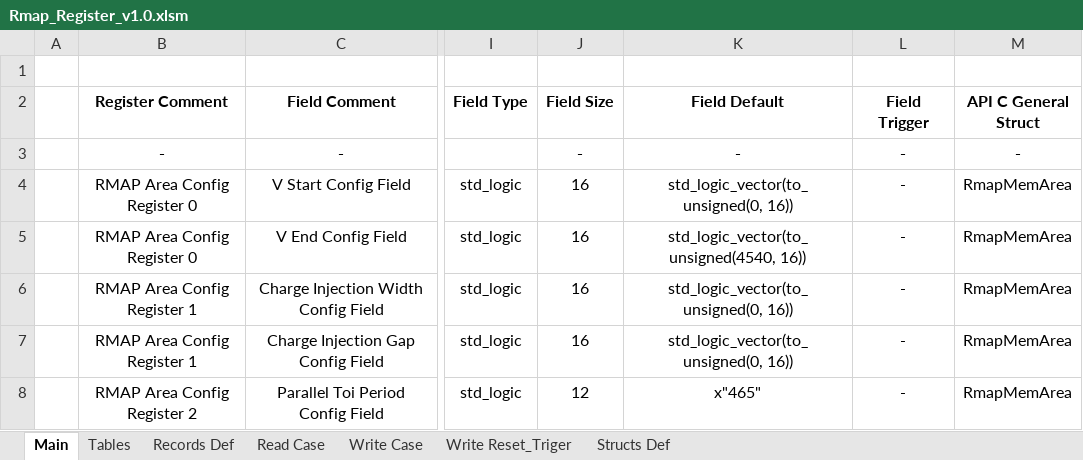
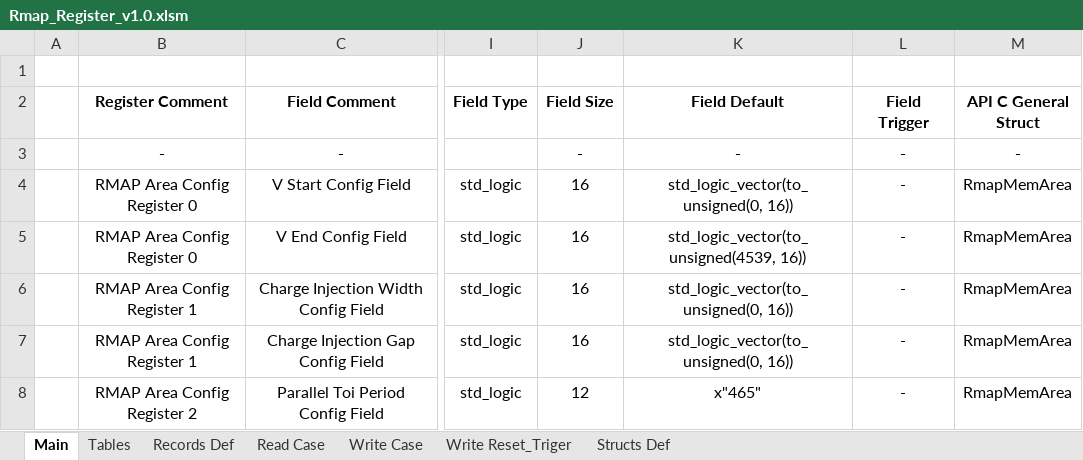
Before and after one commit to NSEE/SimuCam_Development_NFEE, an Excel workbook: FPGA_Developments/RMAP_Memory_NFEE_Area/References/Rmap_Register_v1.0.xlsm, sheet Main, drawn as a sheet; only a part is shown, gaps mark what is left out; values as stored, in another font and other column widths than the file's, no borders; the diff names each change by its address in the sheet, - before the commit and + after, or states it on an @@ line.

```diff
--- a/FPGA_Developments/RMAP_Memory_NFEE_Area/References/Rmap_Register_v1.0.xlsm (sheet Main)
+++ b/FPGA_Developments/RMAP_Memory_NFEE_Area/References/Rmap_Register_v1.0.xlsm (sheet Main)
-K5 (Field Default): std_logic_vector(to_unsigned(4540, 16))
+K5 (Field Default): std_logic_vector(to_unsigned(4539, 16))
```
Also changed, not shown: charts or pictures, FPGA_Developments/RMAP_Memory_NFEE_Area/References/Rmap_MemArea_v1.0.xlsm, 40 other files.
